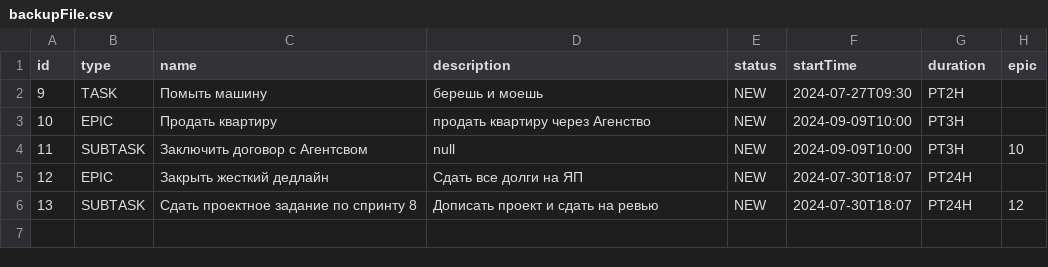
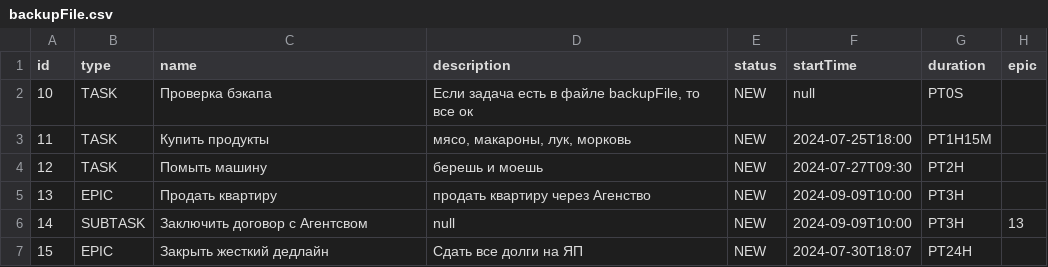
Before and after one commit to KrisTinkaF/java-kanban, a CSV file: out/production/java-kanban/resources/backupFile.csv, drawn as a sheet; removed rows and columns are numbered as before the commit, all else as after; the diff names each change by its address in the sheet, - before the commit and + after, or states it on an @@ line.

```diff
--- a/out/production/java-kanban/resources/backupFile.csv
+++ b/out/production/java-kanban/resources/backupFile.csv
+row 2: 10 | TASK | Проверка бэкапа | Если задача есть в файле backupFile, то все ок | NEW | null | PT0S
+row 3: 11 | TASK | Купить продукты | мясо, макароны, лук, морковь | NEW | 2024-07-25T18:00 | PT1H15M
@@ column A (id) renumbered between rows 4 and 7 @@
-H6 (epic): 10
+H6 (epic): 13
-row 6: 13 | SUBTASK | Сдать проектное задание по спринту 8 | Дописать проект и сдать на ревью | NEW | 2024-07-30T18:07 | PT24H | 12
```
Also changed, not shown: 19 other files.
